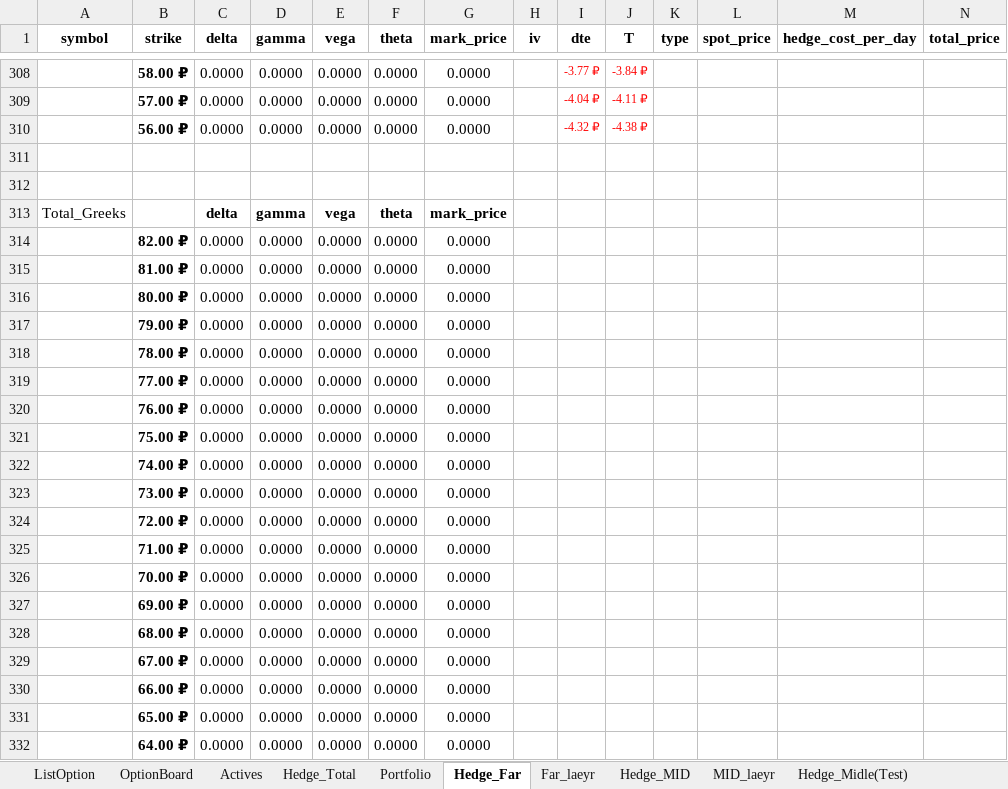
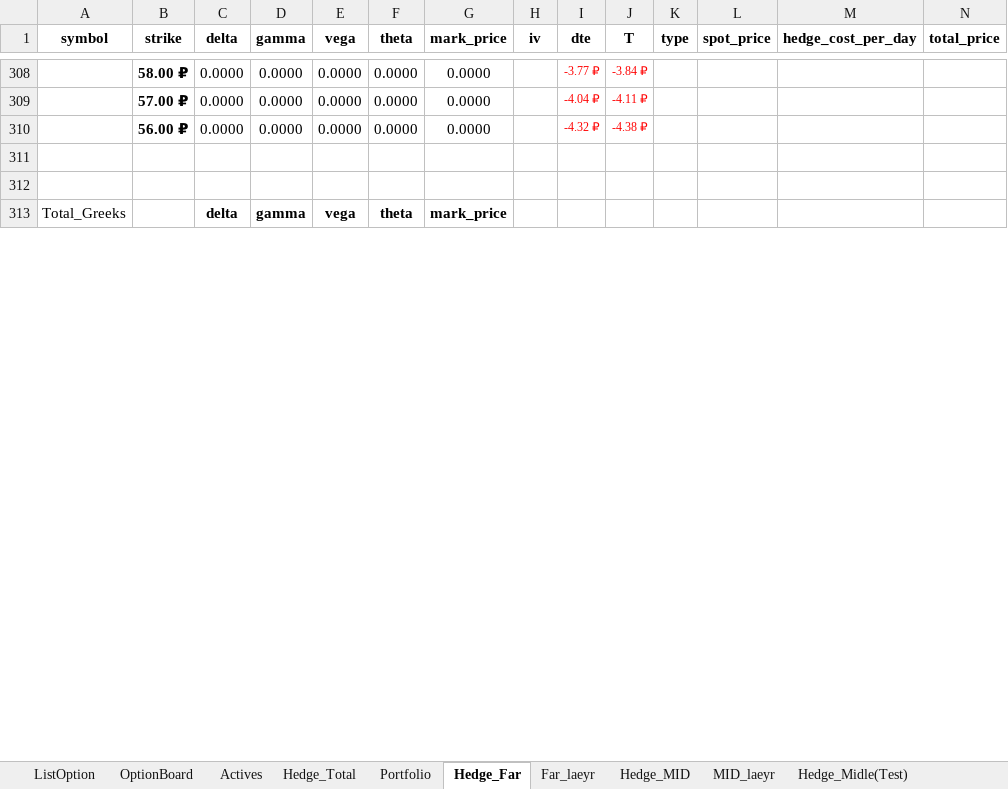
Before and after one commit to ildarGizzatov/hedgeModel, an Excel workbook: tools/excel/sol_options_chain.xlsx, sheet Hedge_Far, drawn as a sheet; only a part is shown, gaps mark what is left out; values as stored, in another font and other column widths than the file's, no borders; removed rows and columns are numbered as before the commit, all else as after; rows hold the shown columns only; the diff covers the shown part only; the diff names each change by its address in the sheet, - before the commit and + after, or states it on an @@ line.

```diff
--- a/tools/excel/sol_options_chain.xlsx (sheet Hedge_Far)
+++ b/tools/excel/sol_options_chain.xlsx (sheet Hedge_Far)
-row 314:  | 82.00 ₽ | 0.0000 | 0.0000 | 0.0000 | 0.0000 | 0.0000
-row 315:  | 81.00 ₽ | 0.0000 | 0.0000 | 0.0000 | 0.0000 | 0.0000
-row 316:  | 80.00 ₽ | 0.0000 | 0.0000 | 0.0000 | 0.0000 | 0.0000
-row 317:  | 79.00 ₽ | 0.0000 | 0.0000 | 0.0000 | 0.0000 | 0.0000
-row 318:  | 78.00 ₽ | 0.0000 | 0.0000 | 0.0000 | 0.0000 | 0.0000
-row 319:  | 77.00 ₽ | 0.0000 | 0.0000 | 0.0000 | 0.0000 | 0.0000
-row 320:  | 76.00 ₽ | 0.0000 | 0.0000 | 0.0000 | 0.0000 | 0.0000
-row 321:  | 75.00 ₽ | 0.0000 | 0.0000 | 0.0000 | 0.0000 | 0.0000
-row 322:  | 74.00 ₽ | 0.0000 | 0.0000 | 0.0000 | 0.0000 | 0.0000
-row 323:  | 73.00 ₽ | 0.0000 | 0.0000 | 0.0000 | 0.0000 | 0.0000
-row 324:  | 72.00 ₽ | 0.0000 | 0.0000 | 0.0000 | 0.0000 | 0.0000
-row 325:  | 71.00 ₽ | 0.0000 | 0.0000 | 0.0000 | 0.0000 | 0.0000
-row 326:  | 70.00 ₽ | 0.0000 | 0.0000 | 0.0000 | 0.0000 | 0.0000
-row 327:  | 69.00 ₽ | 0.0000 | 0.0000 | 0.0000 | 0.0000 | 0.0000
-row 328:  | 68.00 ₽ | 0.0000 | 0.0000 | 0.0000 | 0.0000 | 0.0000
-row 329:  | 67.00 ₽ | 0.0000 | 0.0000 | 0.0000 | 0.0000 | 0.0000
-row 330:  | 66.00 ₽ | 0.0000 | 0.0000 | 0.0000 | 0.0000 | 0.0000
-row 331:  | 65.00 ₽ | 0.0000 | 0.0000 | 0.0000 | 0.0000 | 0.0000
-row 332:  | 64.00 ₽ | 0.0000 | 0.0000 | 0.0000 | 0.0000 | 0.0000
```
Also changed, not shown: 54 added rows, 35 removed rows and 7 edited cells elsewhere in this sheet, sheet Far_laeyr, sheet Portfolio, charts or pictures, 6 other files.
